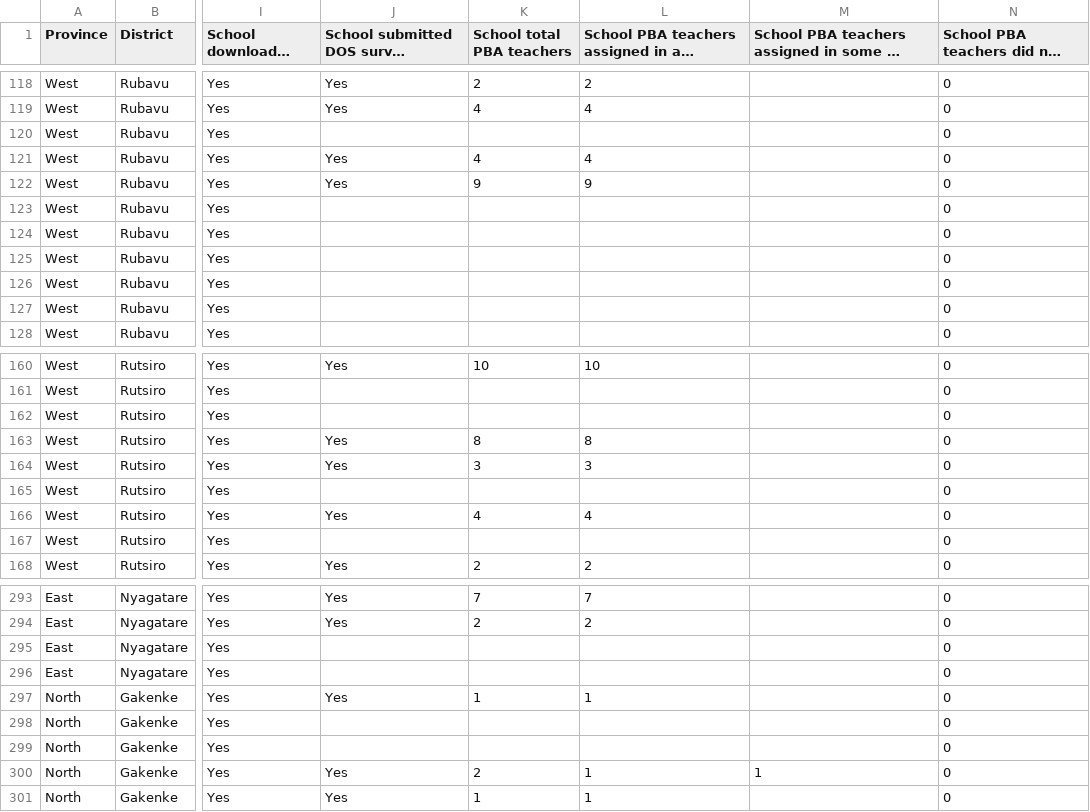
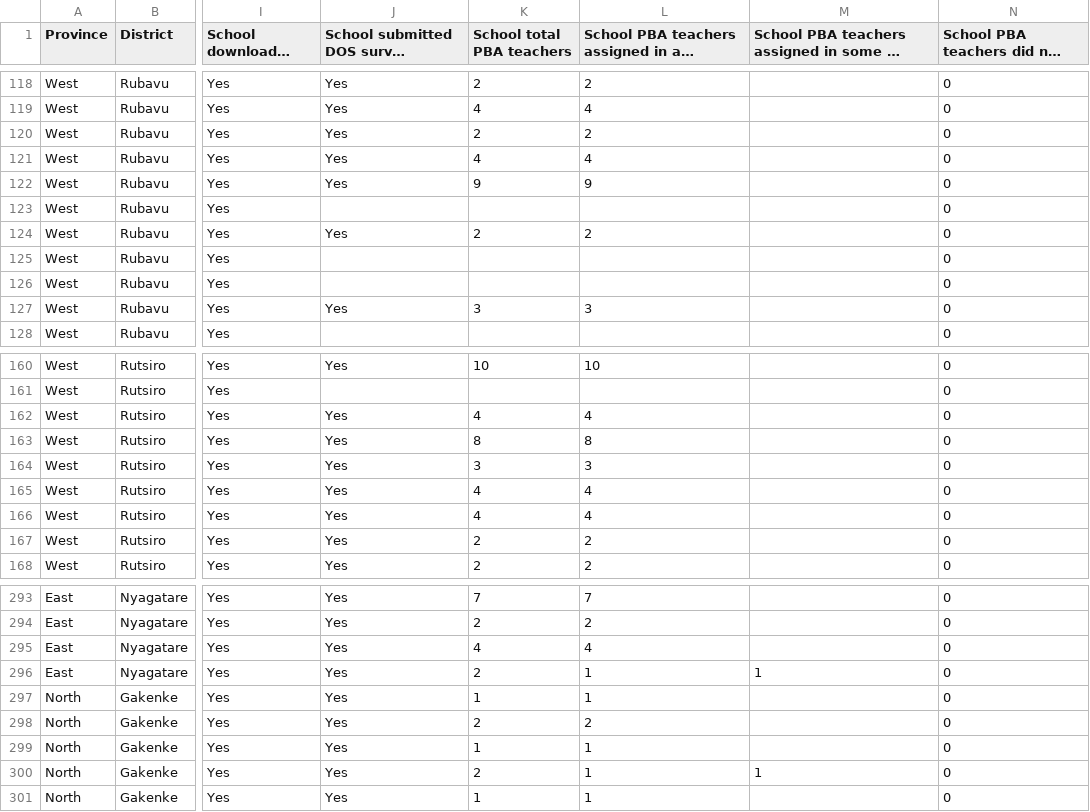
Before and after one commit to mathieunkurunziza-afk/PBA-dashboard, a CSV file: data/active_schools.csv, drawn as a sheet; only a part is shown, gaps mark what is left out; long unchanged cells end in …; the diff covers the shown part only; the diff names each change by its address in the sheet, - before the commit and + after, or states it on an @@ line.

Commit message:
Update dashboard data

```diff
--- a/data/active_schools.csv
+++ b/data/active_schools.csv
-J120: (empty)
+J120: Yes
-K120 (School total PBA teachers): (empty)
+K120 (School total PBA teachers): 2
-L120: (empty)
+L120: 2
-J124: (empty)
+J124: Yes
-K124 (School total PBA teachers): (empty)
+K124 (School total PBA teachers): 2
-L124: (empty)
+L124: 2
-J127: (empty)
+J127: Yes
-K127 (School total PBA teachers): (empty)
+K127 (School total PBA teachers): 3
-L127: (empty)
+L127: 3
-J162: (empty)
+J162: Yes
-K162 (School total PBA teachers): (empty)
+K162 (School total PBA teachers): 4
-L162: (empty)
+L162: 4
-J165: (empty)
+J165: Yes
-K165 (School total PBA teachers): (empty)
+K165 (School total PBA teachers): 4
-L165: (empty)
+L165: 4
-J167: (empty)
+J167: Yes
-K167 (School total PBA teachers): (empty)
+K167 (School total PBA teachers): 2
-L167: (empty)
+L167: 2
-J295:J296: (empty)
+J295:J296: Yes
-K295 (School total PBA teachers): (empty)
+K295 (School total PBA teachers): 4
-L295: (empty)
+L295: 4
-K296 (School total PBA teachers): (empty)
+K296 (School total PBA teachers): 2
-L296: (empty)
+L296: 1
-M296: (empty)
+M296: 1
-J298:J299: (empty)
+J298:J299: Yes
-K298 (School total PBA teachers): (empty)
+K298 (School total PBA teachers): 2
-L298: (empty)
+L298: 2
-K299 (School total PBA teachers): (empty)
+K299 (School total PBA teachers): 1
-L299: (empty)
+L299: 1
```
Also changed, not shown: 64 edited cells elsewhere in this file, 1 other file.
